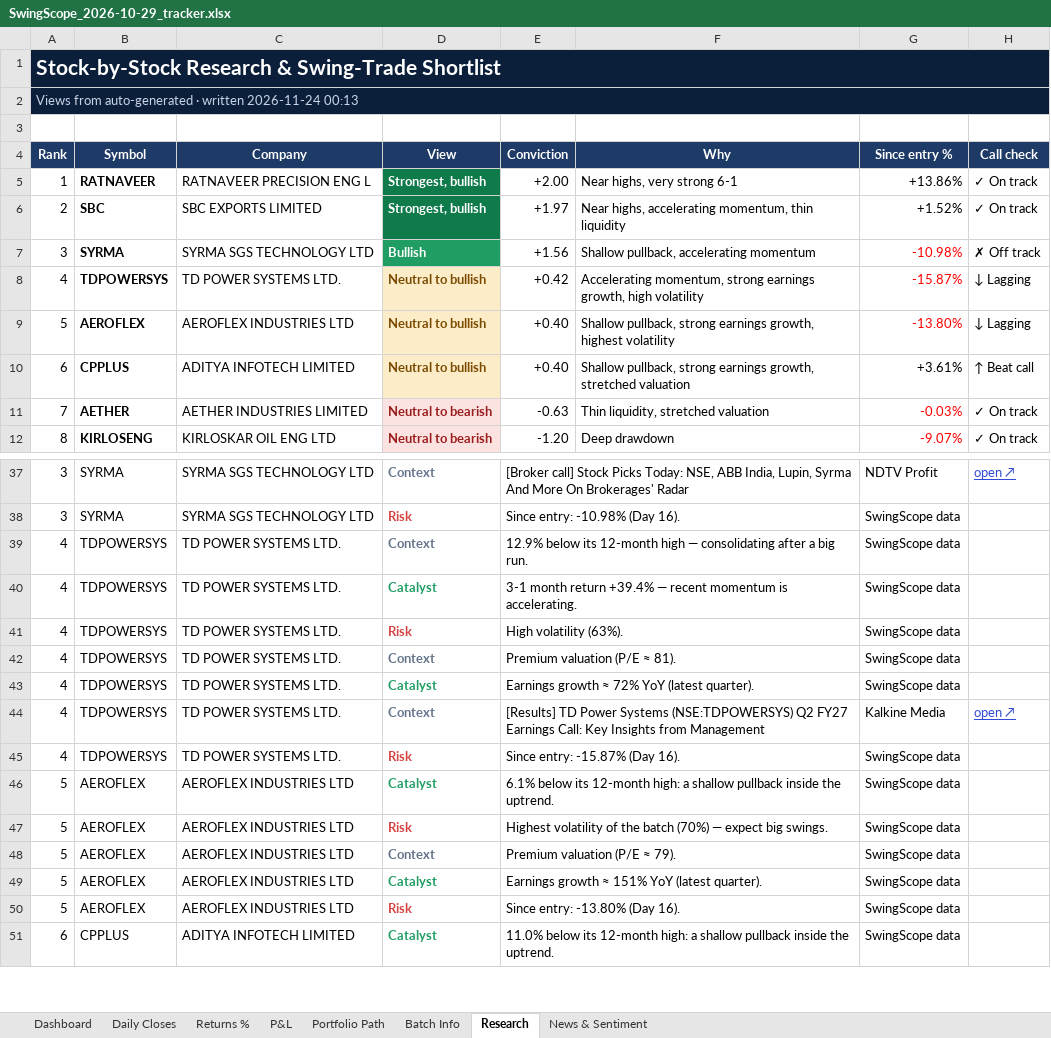
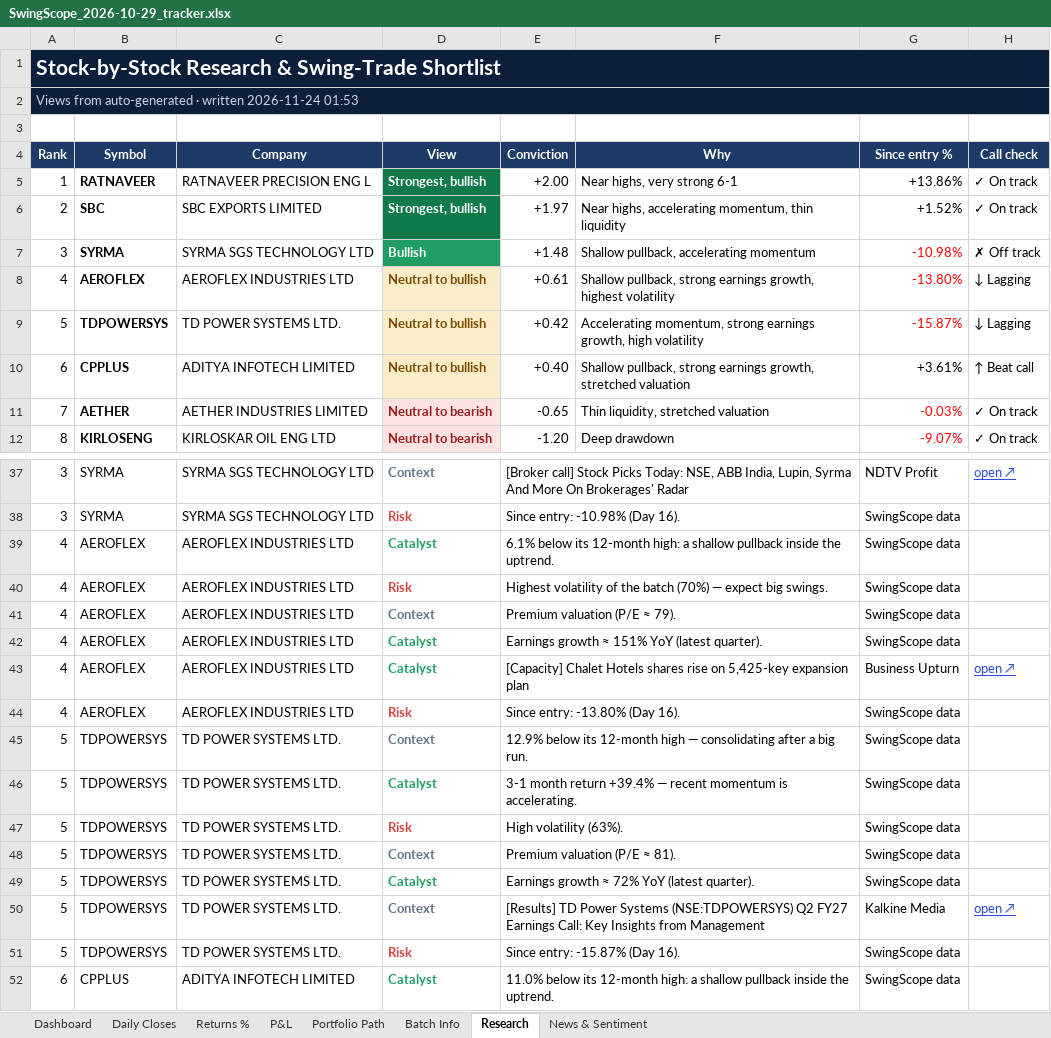
Before and after one commit to compukidsdgp-creator/Swing-Card, an Excel workbook: data/batches/2026-10-29/SwingScope_2026-10-29_tracker.xlsx, sheet Research, drawn as a sheet; only a part is shown, gaps mark what is left out; values as stored, in another font and other column widths than the file's, no borders; conditional formats not drawn; removed rows and columns are numbered as before the commit, all else as after; the diff covers the shown part only; the diff names each change by its address in the sheet, - before the commit and + after, or states it on an @@ line.

```diff
--- a/data/batches/2026-10-29/SwingScope_2026-10-29_tracker.xlsx (sheet Research)
+++ b/data/batches/2026-10-29/SwingScope_2026-10-29_tracker.xlsx (sheet Research)
-A2 (Rank): …written 2026-11-24 00:13
+A2 (Rank): …written 2026-11-24 01:53
-E7 (Conviction): +1.56
+E7 (Conviction): +1.48
+row 8: 4 | AEROFLEX | AEROFLEX INDUSTRIES LTD | Neutral to bullish | +0.61 | Shallow pullback, strong earnings growth, highest volatility | -13.80% | ↓ Lagging
-A9 (Rank): 4
+A9 (Rank): 5
-row 9: 5 | AEROFLEX | AEROFLEX INDUSTRIES LTD | Neutral to bullish | +0.40 | Shallow pullback, strong earnings growth, highest volatility | -13.80% | ↓ Lagging
-E11 (Conviction): -0.63
+E11 (Conviction): -0.65
-row 39: 4 | TDPOWERSYS | TD POWER SYSTEMS LTD. | Context | 12.9% below its 12-month high — consolidating after a big run. |  | SwingScope data
-B39:B44 (Symbol): TDPOWERSYS
+B39:B44 (Symbol): AEROFLEX
-C39:C44 (Company): TD POWER SYSTEMS LTD.
+C39:C44 (Company): AEROFLEX INDUSTRIES LTD
-E39 (Conviction): 3-1 month return +39.4% — recent momentum is accelerating.
+E39 (Conviction): 6.1% below its 12-month high: a shallow pullback inside the uptrend.
-E40 (Conviction): High volatility (63%).
+E40 (Conviction): Highest volatility of the batch (70%) — expect big swings.
-E41 (Conviction): Premium valuation (P/E ≈ 81).
+E41 (Conviction): Premium valuation (P/E ≈ 79).
-E42 (Conviction): Earnings growth ≈ 72% YoY (latest quarter).
+E42 (Conviction): Earnings growth ≈ 151% YoY (latest quarter).
-D43 (View): Context
+D43 (View): Catalyst
-D43 text colour: #64748B
+D43 text colour: #1F9D63
-E43 (Conviction): [Results] TD Power Systems (NSE:TDPOWERSYS) Q2 FY27 Earnings Call: Key Insights from Management
+E43 (Conviction): [Capacity] Chalet Hotels shares rise on 5,425-key expansion plan
-G43 (Since entry %): Kalkine Media
+G43 (Since entry %): Business Upturn
-E44 (Conviction): Since entry: -15.87% (Day 16).
+E44 (Conviction): Since entry: -13.80% (Day 16).
+row 45: 5 | TDPOWERSYS | TD POWER SYSTEMS LTD. | Context | 12.9% below its 12-month high — consolidating after a big run. |  | SwingScope data
-B46:B49 (Symbol): AEROFLEX
+B46:B49 (Symbol): TDPOWERSYS
-C46:C49 (Company): AEROFLEX INDUSTRIES LTD
+C46:C49 (Company): TD POWER SYSTEMS LTD.
-E46 (Conviction): 6.1% below its 12-month high: a shallow pullback inside the uptrend.
+E46 (Conviction): 3-1 month return +39.4% — recent momentum is accelerating.
-E47 (Conviction): Highest volatility of the batch (70%) — expect big swings.
+E47 (Conviction): High volatility (63%).
-E48 (Conviction): Premium valuation (P/E ≈ 79).
+E48 (Conviction): Premium valuation (P/E ≈ 81).
-E49 (Conviction): Earnings growth ≈ 151% YoY (latest quarter).
+E49 (Conviction): Earnings growth ≈ 72% YoY (latest quarter).
+row 50: 5 | TDPOWERSYS | TD POWER SYSTEMS LTD. | Context | [Results] TD Power Systems (NSE:TDPOWERSYS) Q2 FY27 Earnings Call: Key Insights from Management |  | Kalkine Media | open ↗
-B51 (Symbol): AEROFLEX
+B51 (Symbol): TDPOWERSYS
-C51 (Company): AEROFLEX INDUSTRIES LTD
+C51 (Company): TD POWER SYSTEMS LTD.
-E51 (Conviction): Since entry: -13.80% (Day 16).
+E51 (Conviction): Since entry: -15.87% (Day 16).
```
Also changed, not shown: 1 added row elsewhere in this sheet, sheet News & Sentiment, sheet Dashboard, sheet Daily Closes, 3 other files.
